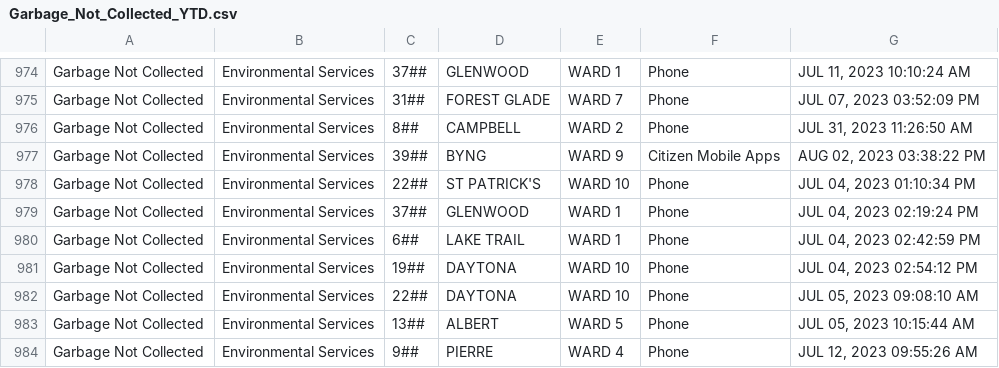
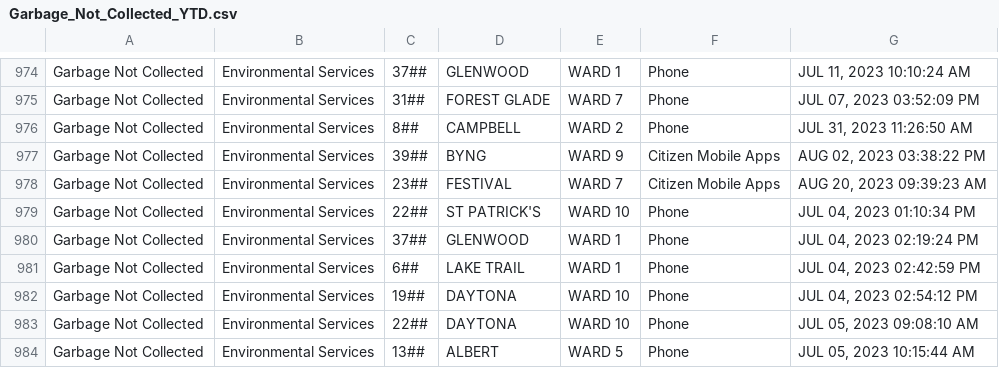
Before and after one commit to dntiontk/windsor-opendata, a CSV file: raw/garbage/Garbage_Not_Collected_YTD.csv, drawn as a sheet; only a part is shown, gaps mark what is left out; the shorter side is filled out with more unchanged rows.

```diff
--- a/raw/garbage/Garbage_Not_Collected_YTD.csv
+++ b/raw/garbage/Garbage_Not_Collected_YTD.csv
@@ -977,2 +977,3 @@
 "Garbage Not Collected","Environmental Services","39##","BYNG","WARD 9","Citizen Mobile Apps","AUG 02, 2023 03:38:22 PM"
+"Garbage Not Collected","Environmental Services","23##","FESTIVAL","WARD 7","Citizen Mobile Apps","AUG 20, 2023 09:39:23 AM"
 "Garbage Not Collected","Environmental Services","22##","ST PATRICK'S","WARD 10","Phone","JUL 04, 2023 01:10:34 PM"
```
Also changed, not shown: raw/parks-and-trails/Parks_Maintenance_YTD.csv, raw/parks-and-trails/Parks_Playground_Issues_YTD.csv, 2 other files.
